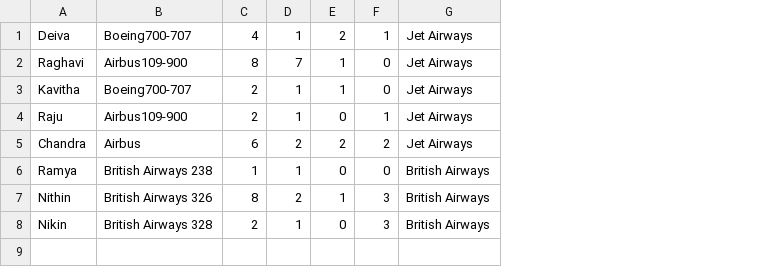
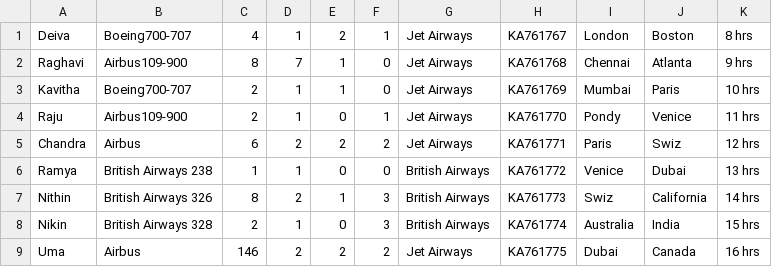
Before and after one commit to kirouchenaradjou/AED_Assignements_Final, a CSV file: Homework3_Revenue/details.csv, drawn as a sheet; the diff names each change by its address in the sheet, - before the commit and + after, or states it on an @@ line.

```diff
--- a/Homework3_Revenue/details.csv
+++ b/Homework3_Revenue/details.csv
+column H, rows 1-8: KA761767 | KA761768 | KA761769 | KA761770 | KA761771 | KA761772 | KA761773 | KA761774
+column I, rows 1-8: London | Chennai | Mumbai | Pondy | Paris | Venice | Swiz | Australia
+column J, rows 1-8: Boston | Atlanta | Paris | Venice | Swiz | Dubai | California | India
+column K, rows 1-8: 8 hrs | 9 hrs | 10 hrs | 11 hrs | 12 hrs | 13 hrs | 14 hrs | 15 hrs
+row 9: Uma | Airbus | 146 | 2 | 2 | 2 | Jet Airways | KA761775 | Dubai | Canada | 16 hrs
```
Also changed, not shown: 5 other files.
